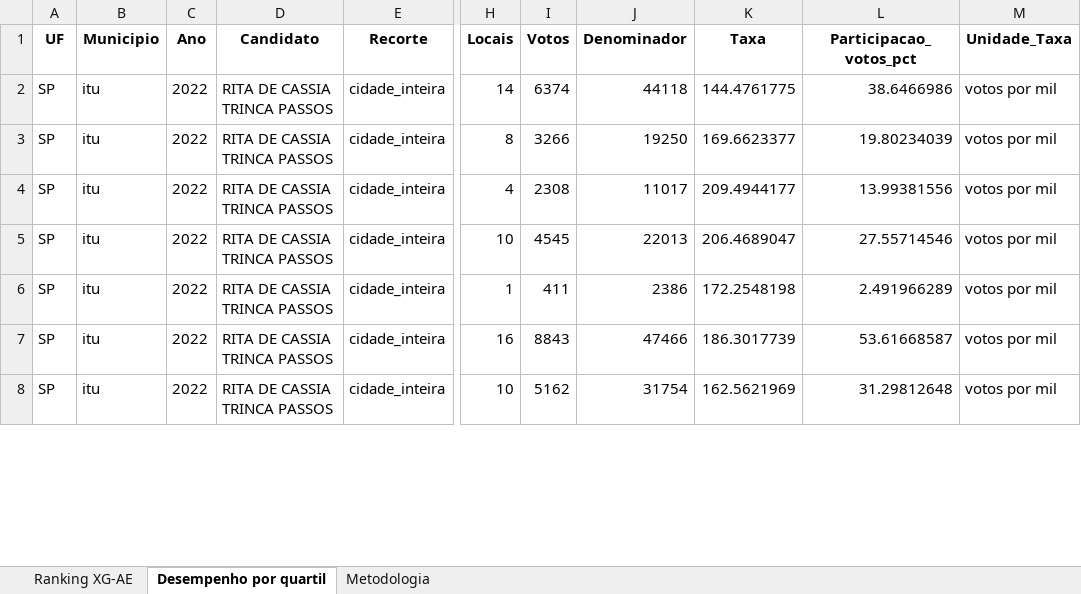
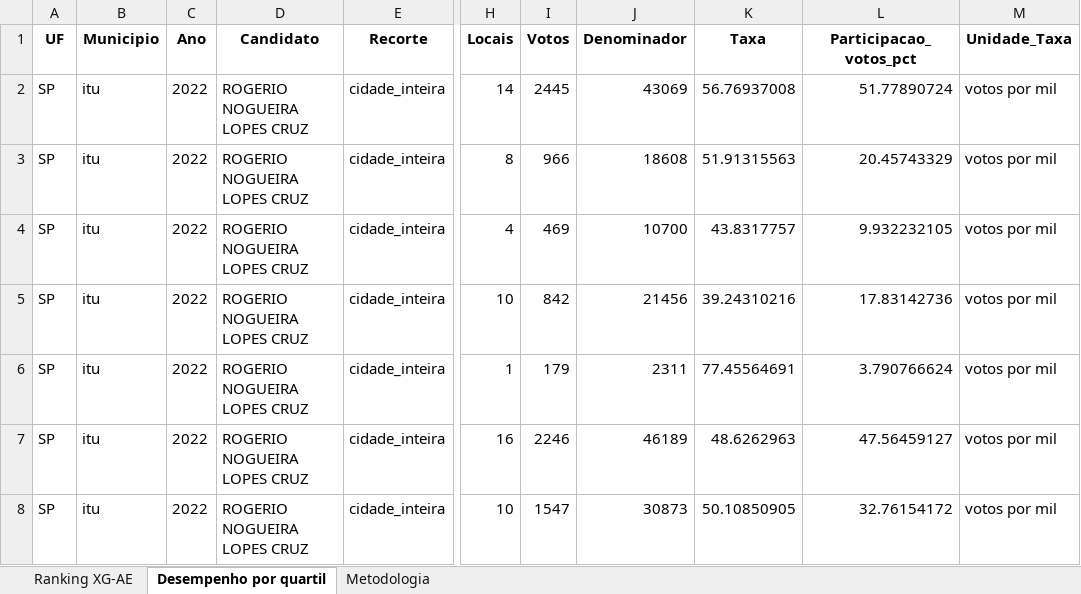
Before and after one commit to quadrifygit/dataquadri, an Excel workbook: mapas2/mapa_aderencia_xg_aderencia_eleitoral.xlsx, sheet Desempenho por quartil, drawn as a sheet; only a part is shown, gaps mark what is left out; values as stored, in another font and other column widths than the file's, no borders; the diff covers the shown part only; the diff names each change by its address in the sheet, - before the commit and + after, or states it on an @@ line.

Commit message:
Publica mapas XG-AE mapa_aderencia 2026-07-02 16:34:01

```diff
--- a/mapas2/mapa_aderencia_xg_aderencia_eleitoral.xlsx (sheet Desempenho por quartil)
+++ b/mapas2/mapa_aderencia_xg_aderencia_eleitoral.xlsx (sheet Desempenho por quartil)
-D2:D8 (Candidato): RITA DE CASSIA TRINCA PASSOS
+D2:D8 (Candidato): ROGERIO NOGUEIRA LOPES CRUZ
-I2 (Votos): 6374
+I2 (Votos): 2445
-J2 (Denominador): 44118
+J2 (Denominador): 43069
-K2 (Taxa): 144.4761775
+K2 (Taxa): 56.76937008
-L2 (Participacao_votos_pct): 38.6466986
+L2 (Participacao_votos_pct): 51.77890724
-I3 (Votos): 3266
+I3 (Votos): 966
-J3 (Denominador): 19250
+J3 (Denominador): 18608
-K3 (Taxa): 169.6623377
+K3 (Taxa): 51.91315563
-L3 (Participacao_votos_pct): 19.80234039
+L3 (Participacao_votos_pct): 20.45743329
-I4 (Votos): 2308
+I4 (Votos): 469
-J4 (Denominador): 11017
+J4 (Denominador): 10700
-K4 (Taxa): 209.4944177
+K4 (Taxa): 43.8317757
-L4 (Participacao_votos_pct): 13.99381556
+L4 (Participacao_votos_pct): 9.932232105
-I5 (Votos): 4545
+I5 (Votos): 842
-J5 (Denominador): 22013
+J5 (Denominador): 21456
-K5 (Taxa): 206.4689047
+K5 (Taxa): 39.24310216
-L5 (Participacao_votos_pct): 27.55714546
+L5 (Participacao_votos_pct): 17.83142736
-I6 (Votos): 411
+I6 (Votos): 179
-J6 (Denominador): 2386
+J6 (Denominador): 2311
-K6 (Taxa): 172.2548198
+K6 (Taxa): 77.45564691
-L6 (Participacao_votos_pct): 2.491966289
+L6 (Participacao_votos_pct): 3.790766624
-I7 (Votos): 8843
+I7 (Votos): 2246
-J7 (Denominador): 47466
+J7 (Denominador): 46189
-K7 (Taxa): 186.3017739
+K7 (Taxa): 48.6262963
-L7 (Participacao_votos_pct): 53.61668587
+L7 (Participacao_votos_pct): 47.56459127
-I8 (Votos): 5162
+I8 (Votos): 1547
-J8 (Denominador): 31754
+J8 (Denominador): 30873
-K8 (Taxa): 162.5621969
+K8 (Taxa): 50.10850905
-L8 (Participacao_votos_pct): 31.29812648
+L8 (Participacao_votos_pct): 32.76154172
```
Also changed, not shown: 197 edited cells elsewhere in this sheet, sheet Ranking XG-AE, 10 other files.
